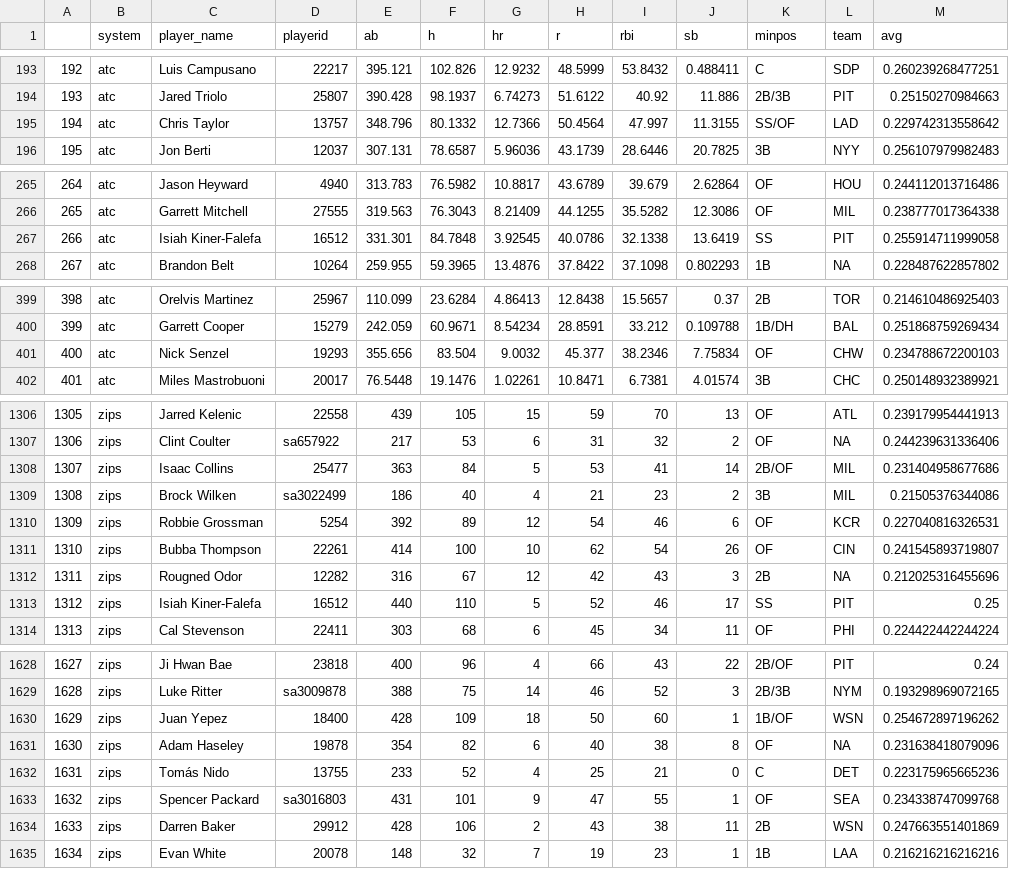
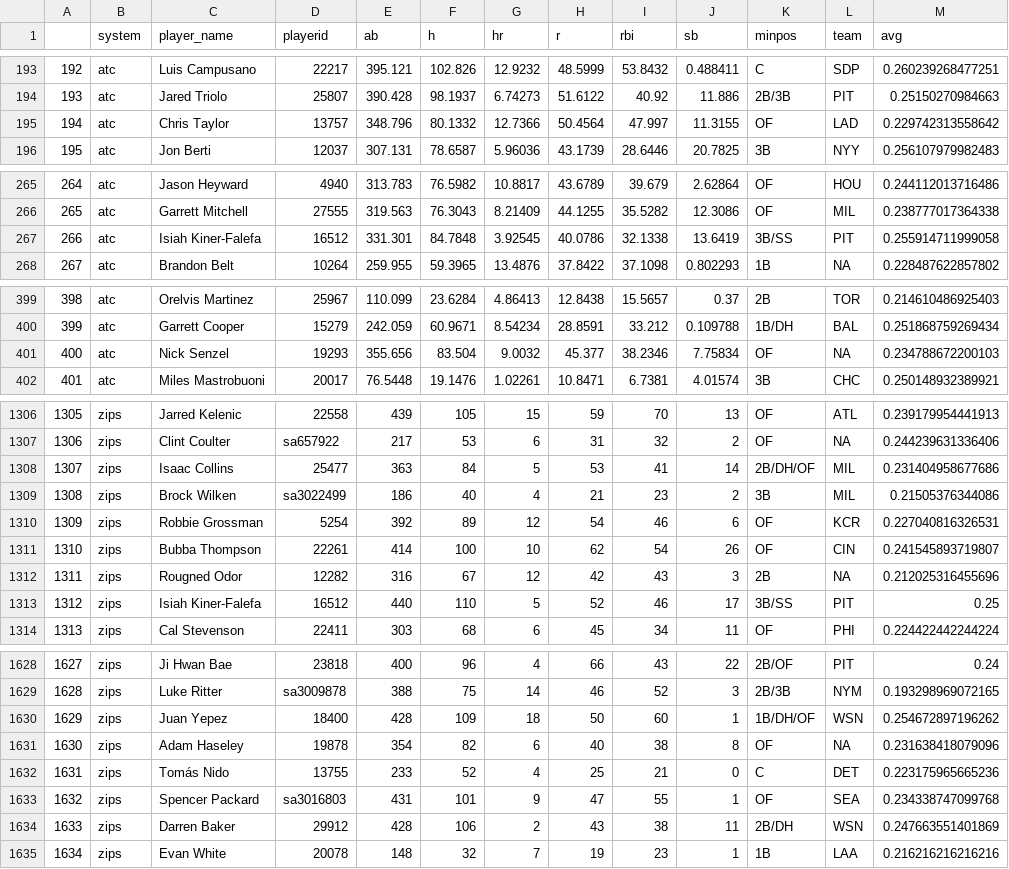
Before and after one commit to SamuelLachance/Betting, a CSV file: ottoneu/hitters_df.csv, drawn as a sheet; only a part is shown, gaps mark what is left out; the diff covers the shown part only.

```diff
--- a/ottoneu/hitters_df.csv
+++ b/ottoneu/hitters_df.csv
@@ -194,3 +194,3 @@
 "193","atc","Jared Triolo","25807",390.428,98.1937,6.74273,51.6122,40.92,11.886,"2B/3B","PIT",0.25150270984663
-"194","atc","Chris Taylor","13757",348.796,80.1332,12.7366,50.4564,47.997,11.3155,"SS/OF","LAD",0.229742313558642
+"194","atc","Chris Taylor","13757",348.796,80.1332,12.7366,50.4564,47.997,11.3155,"OF","LAD",0.229742313558642
 "195","atc","Jon Berti","12037",307.131,78.6587,5.96036,43.1739,28.6446,20.7825,"3B","NYY",0.256107979982483
@@ -266,3 +266,3 @@
 "265","atc","Garrett Mitchell","27555",319.563,76.3043,8.21409,44.1255,35.5282,12.3086,"OF","MIL",0.238777017364338
-"266","atc","Isiah Kiner-Falefa","16512",331.301,84.7848,3.92545,40.0786,32.1338,13.6419,"SS","PIT",0.255914711999058
+"266","atc","Isiah Kiner-Falefa","16512",331.301,84.7848,3.92545,40.0786,32.1338,13.6419,"3B/SS","PIT",0.255914711999058
 "267","atc","Brandon Belt","10264",259.955,59.3965,13.4876,37.8422,37.1098,0.802293,"1B",NA,0.228487622857802
@@ -400,3 +400,3 @@
 "399","atc","Garrett Cooper","15279",242.059,60.9671,8.54234,28.8591,33.212,0.109788,"1B/DH","BAL",0.251868759269434
-"400","atc","Nick Senzel","19293",355.656,83.504,9.0032,45.377,38.2346,7.75834,"OF","CHW",0.234788672200103
+"400","atc","Nick Senzel","19293",355.656,83.504,9.0032,45.377,38.2346,7.75834,"OF",NA,0.234788672200103
 "401","atc","Miles Mastrobuoni","20017",76.5448,19.1476,1.02261,10.8471,6.7381,4.01574,"3B","CHC",0.250148932389921
@@ -1307,3 +1307,3 @@
 "1306","zips","Clint Coulter","sa657922",217,53,6,31,32,2,"OF",NA,0.244239631336406
-"1307","zips","Isaac Collins","25477",363,84,5,53,41,14,"2B/OF","MIL",0.231404958677686
+"1307","zips","Isaac Collins","25477",363,84,5,53,41,14,"2B/DH/OF","MIL",0.231404958677686
 "1308","zips","Brock Wilken","sa3022499",186,40,4,21,23,2,"3B","MIL",0.21505376344086
@@ -1312,3 +1312,3 @@
 "1311","zips","Rougned Odor","12282",316,67,12,42,43,3,"2B",NA,0.212025316455696
-"1312","zips","Isiah Kiner-Falefa","16512",440,110,5,52,46,17,"SS","PIT",0.25
+"1312","zips","Isiah Kiner-Falefa","16512",440,110,5,52,46,17,"3B/SS","PIT",0.25
 "1313","zips","Cal Stevenson","22411",303,68,6,45,34,11,"OF","PHI",0.224422442244224
@@ -1629,3 +1629,3 @@
 "1628","zips","Luke Ritter","sa3009878",388,75,14,46,52,3,"2B/3B","NYM",0.193298969072165
-"1629","zips","Juan Yepez","18400",428,109,18,50,60,1,"1B/OF","WSN",0.254672897196262
+"1629","zips","Juan Yepez","18400",428,109,18,50,60,1,"1B/DH/OF","WSN",0.254672897196262
 "1630","zips","Adam Haseley","19878",354,82,6,40,38,8,"OF",NA,0.231638418079096
@@ -1633,3 +1633,3 @@
 "1632","zips","Spencer Packard","sa3016803",431,101,9,47,55,1,"OF","SEA",0.234338747099768
-"1633","zips","Darren Baker","29912",428,106,2,43,38,11,"2B","WSN",0.247663551401869
+"1633","zips","Darren Baker","29912",428,106,2,43,38,11,"2B/DH","WSN",0.247663551401869
 "1634","zips","Evan White","20078",148,32,7,19,23,1,"1B","LAA",0.216216216216216
```
Also changed, not shown: 21 edited cells elsewhere in this file, ottoneu/all_hitters.csv, ottoneu/bum_bum_pitchers.csv, 2 other files.
